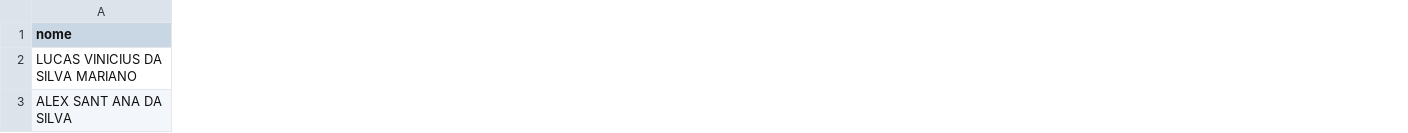
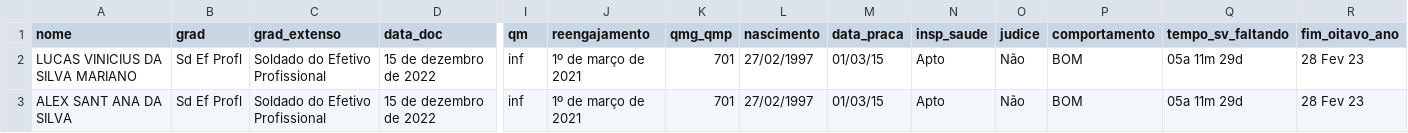
Before and after one commit to teofanesp12/appeb, a CSV file: reengajamentos/lista.csv, drawn as a sheet; only a part is shown, gaps mark what is left out; the diff covers the shown part only; the diff names each change by its address in the sheet, - before the commit and + after, or states it on an @@ line.

```diff
--- a/reengajamentos/lista.csv
+++ b/reengajamentos/lista.csv
+column B (grad), rows 2-3: Sd Ef Profl | Sd Ef Profl
+column C (grad_extenso), rows 2-3: Soldado do Efetivo Profissional | Soldado do Efetivo Profissional
+column D (data_doc), rows 2-3: 15 de dezembro de 2022 | 15 de dezembro de 2022
+column I (qm), rows 2-3: inf | inf
+column J (reengajamento), rows 2-3: 1º de março de 2021 | 1º de março de 2021
+column K (qmg_qmp), rows 2-3: 701 | 701
+column L (nascimento), rows 2-3: 27/02/1997 | 27/02/1997
+column M (data_praca), rows 2-3: 01/03/15 | 01/03/15
+column N (insp_saude), rows 2-3: Apto | Apto
+column O (judice), rows 2-3: Não | Não
+column P (comportamento), rows 2-3: BOM | BOM
+column Q (tempo_sv_faltando), rows 2-3: 05a 11m 29d | 05a 11m 29d
+column R (fim_oitavo_ano), rows 2-3: 28 Fev 23 | 28 Fev 23
```
Also changed, not shown: 6 added columns elsewhere in this file, 7 other files.
